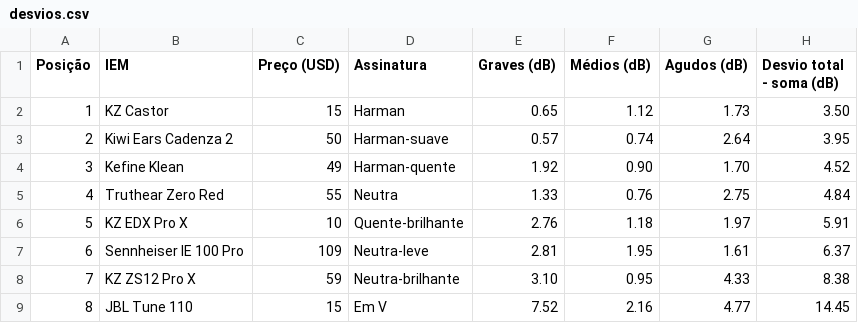
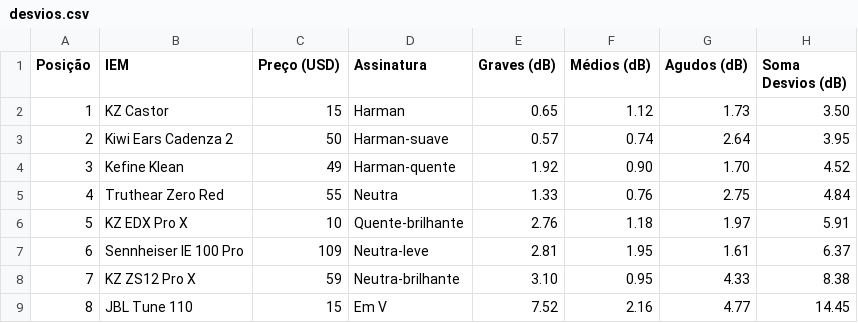
Before and after one commit to andguerreiro/iems, a CSV file: desvios.csv, drawn as a sheet.

Commit message:
Update desvios.csv

```diff
--- a/desvios.csv
+++ b/desvios.csv
@@ -1,2 +1,2 @@
-Posição,IEM,Preço (USD),Assinatura,Graves (dB),Médios (dB),Agudos (dB),Desvio total - soma (dB)
+Posição,IEM,Preço (USD),Assinatura,Graves (dB),Médios (dB),Agudos (dB),Soma Desvios (dB)
 1,KZ Castor,15,Harman,0.65,1.12,1.73,3.50
```
